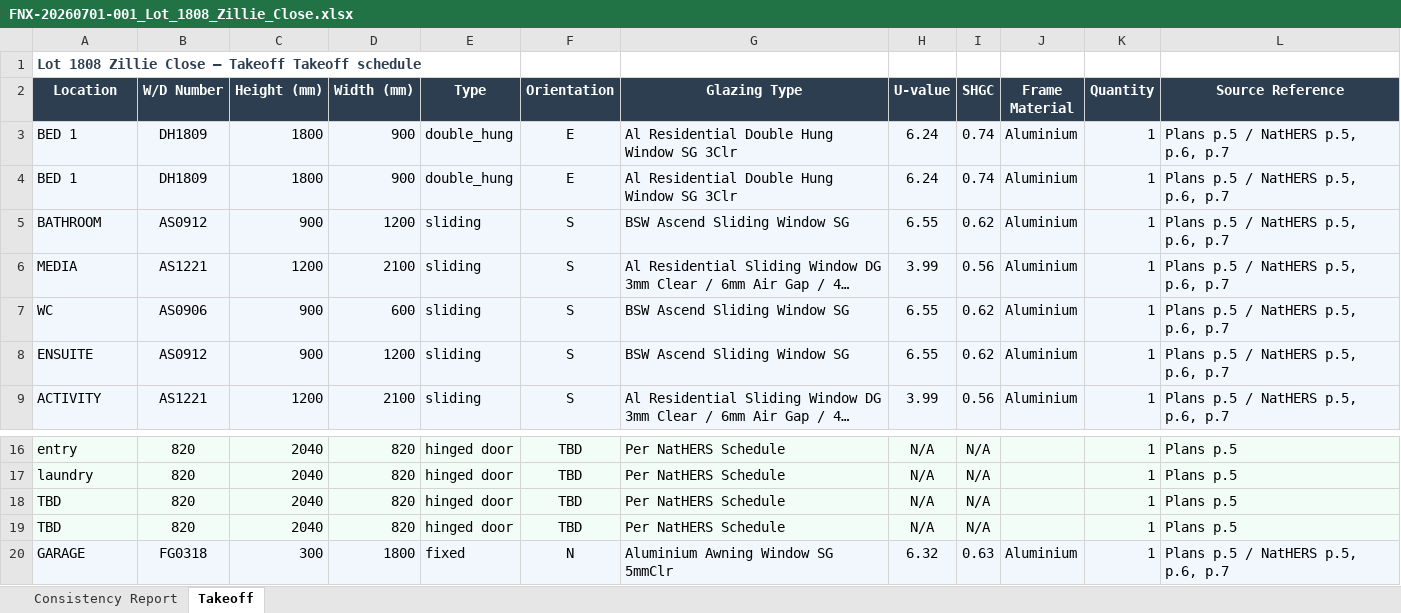
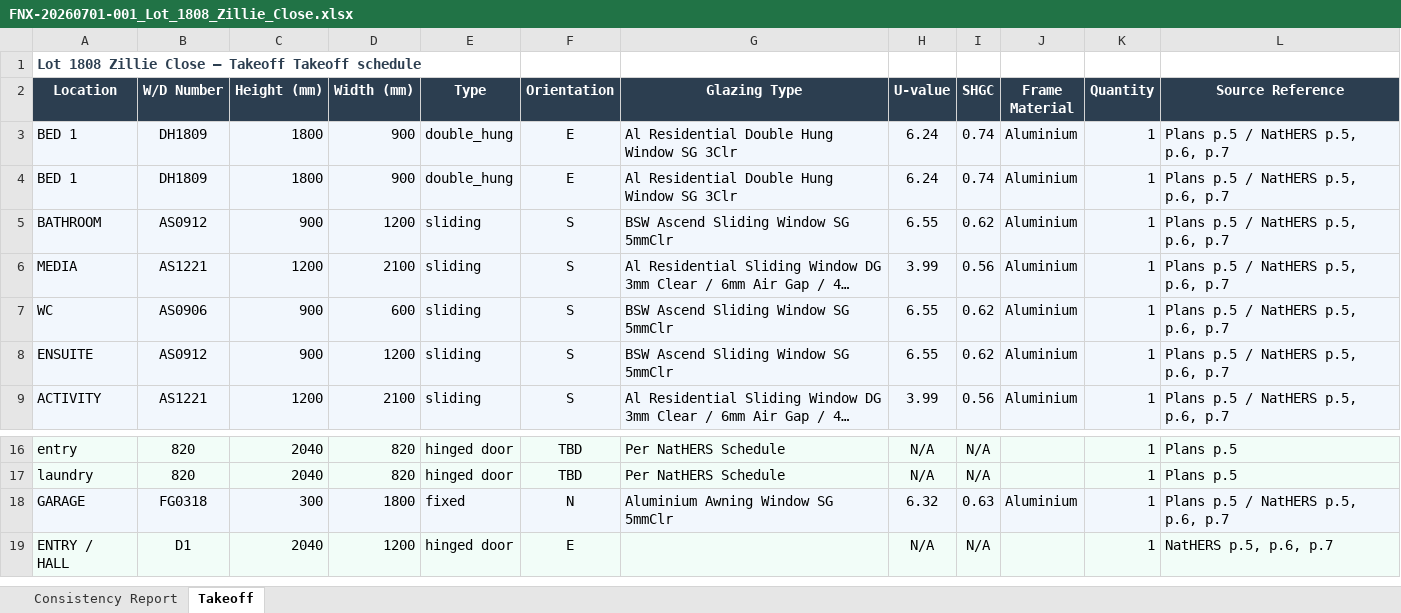
Before and after one commit to himanshufonixtech/pdf_take_off, an Excel workbook: outputs/FNX-20260701-001_Lot_1808_Zillie_Close.xlsx, sheet Takeoff, drawn as a sheet; only a part is shown, gaps mark what is left out; long unchanged cells end in …; values as stored, in another font and other column widths than the file's, no borders; removed rows and columns are numbered as before the commit, all else as after; the diff names each change by its address in the sheet, - before the commit and + after, or states it on an @@ line.

```diff
--- a/outputs/FNX-20260701-001_Lot_1808_Zillie_Close.xlsx (sheet Takeoff)
+++ b/outputs/FNX-20260701-001_Lot_1808_Zillie_Close.xlsx (sheet Takeoff)
-G5 (Glazing Type): BSW Ascend Sliding Window SG
+G5 (Glazing Type): BSW Ascend Sliding Window SG 5mmClr
-G7:G8 (Glazing Type): BSW Ascend Sliding Window SG
+G7:G8 (Glazing Type): BSW Ascend Sliding Window SG 5mmClr
-row 18: TBD | 820 | 2040 | 820 | hinged door | TBD | Per NatHERS Schedule | N/A | N/A |  | 1 | Plans p.5
-row 19: TBD | 820 | 2040 | 820 | hinged door | TBD | Per NatHERS Schedule | N/A | N/A |  | 1 | Plans p.5
+row 19: ENTRY / HALL | D1 | 2040 | 1200 | hinged door | E |  | N/A | N/A |  | 1 | NatHERS p.5, p.6, p.7
```
Also changed, not shown: sheet Consistency Report, outputs/FNX-20260701-002_74_Grafton_Street.xlsx, outputs/FNX-20260701-003_Lot_217_Hawke_Lane.xlsx, 4 other files.
